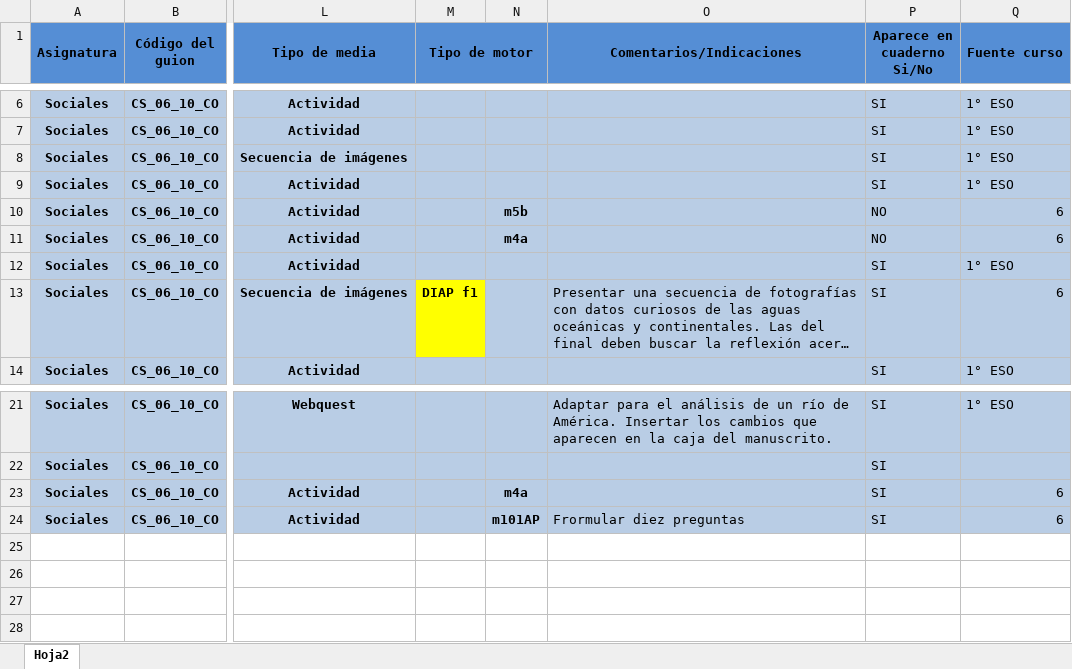
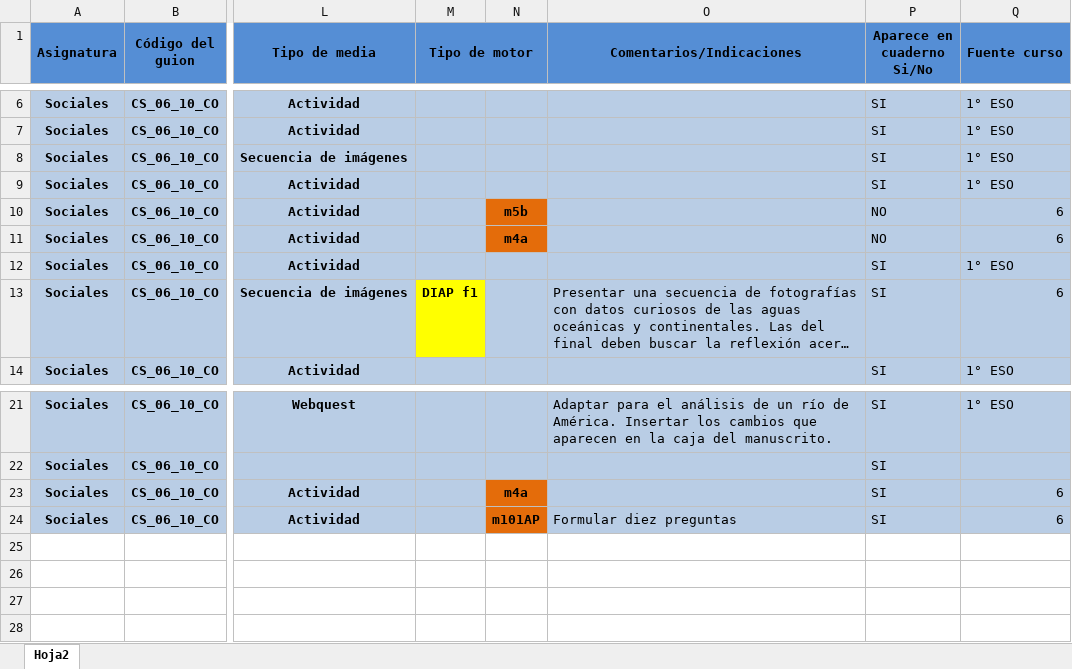
Before and after one commit to AulaPlanetaColombia/CienciasSociales, an Excel workbook: fuentes/contenidos/grado06/guion10/CS_06_10_CO_Escaleta.xlsx, sheet Hoja2, drawn as a sheet; only a part is shown, gaps mark what is left out; long unchanged cells end in …; values as stored, in another font and other column widths than the file's, no borders; the diff names each change by its address in the sheet, - before the commit and + after, or states it on an @@ line.

```diff
--- a/fuentes/contenidos/grado06/guion10/CS_06_10_CO_Escaleta.xlsx (sheet Hoja2)
+++ b/fuentes/contenidos/grado06/guion10/CS_06_10_CO_Escaleta.xlsx (sheet Hoja2)
-N10:N11 fill: #B9CDE5
+N10:N11 fill: #E46C0A
-N23:N24 fill: #B9CDE5
+N23:N24 fill: #E46C0A
-O24 (Comentarios/Indicaciones): Frormular diez preguntas
+O24 (Comentarios/Indicaciones): Formular diez preguntas
```
Also changed, not shown: fuentes/contenidos/grado06/guion03/CS_06_03_CO_Escaleta.xlsx, fuentes/contenidos/grado06/guion10/Escaleta_CS_06_10_CO.xlsx, 1 other file.
